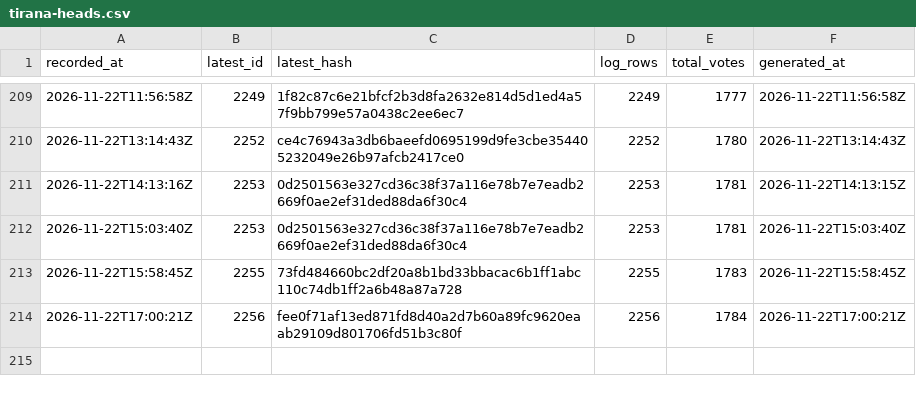
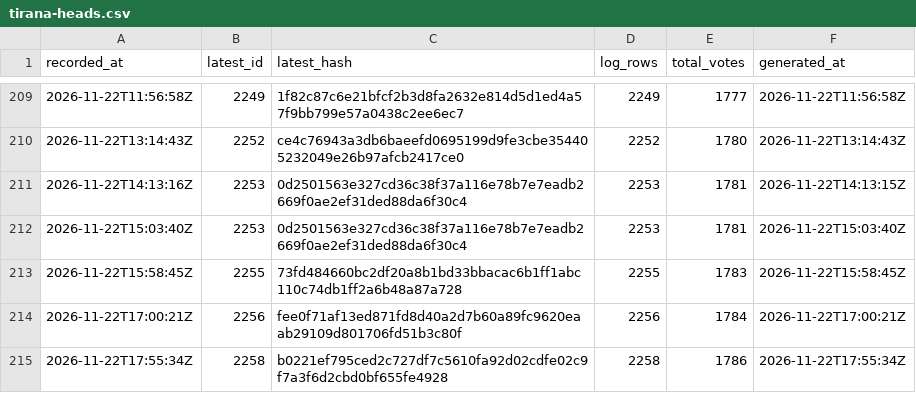
Before and after one commit to listastudentore-afk/lista-studentore-audit, a CSV file: tirana-heads.csv, drawn as a sheet; only a part is shown, gaps mark what is left out; the diff names each change by its address in the sheet, - before the commit and + after, or states it on an @@ line.

```diff
--- a/tirana-heads.csv
+++ b/tirana-heads.csv
+row 215: 2026-11-22T17:55:34Z | 2258 | b0221ef795ced2c727df7c5610fa92d02cdfe02c9f7a3f6d2cbd0bf655fe4928 | 2258 | 1786 | 2026-11-22T17:55:34Z
```
Also changed, not shown: heads.csv, 1 other file.
